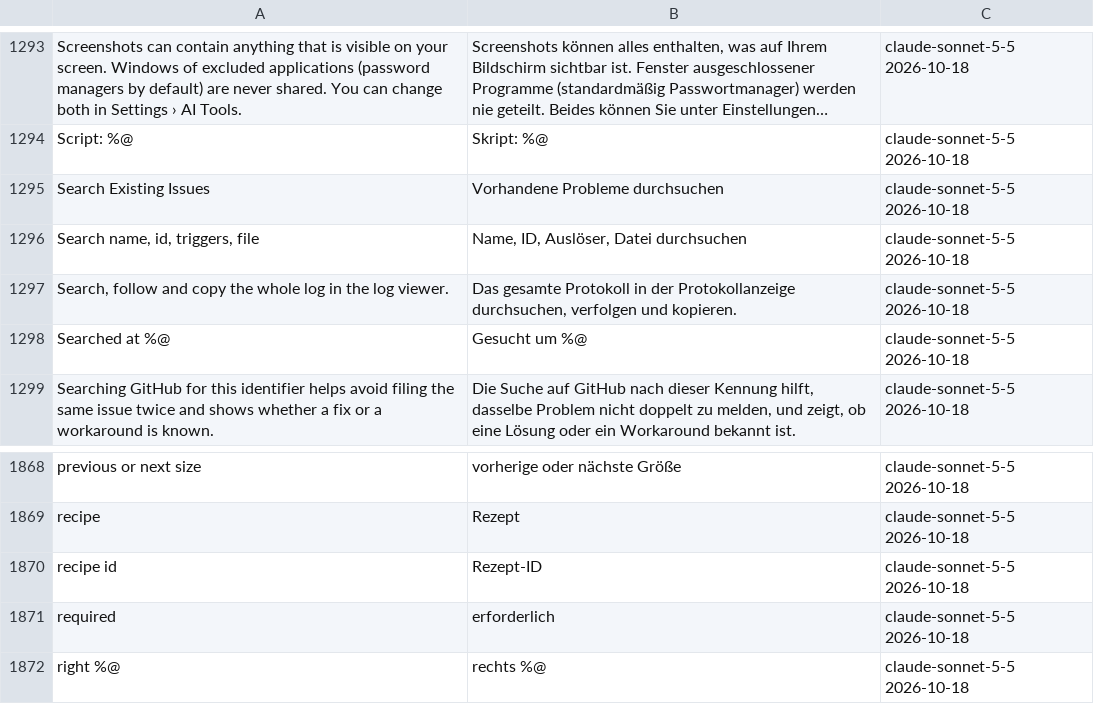
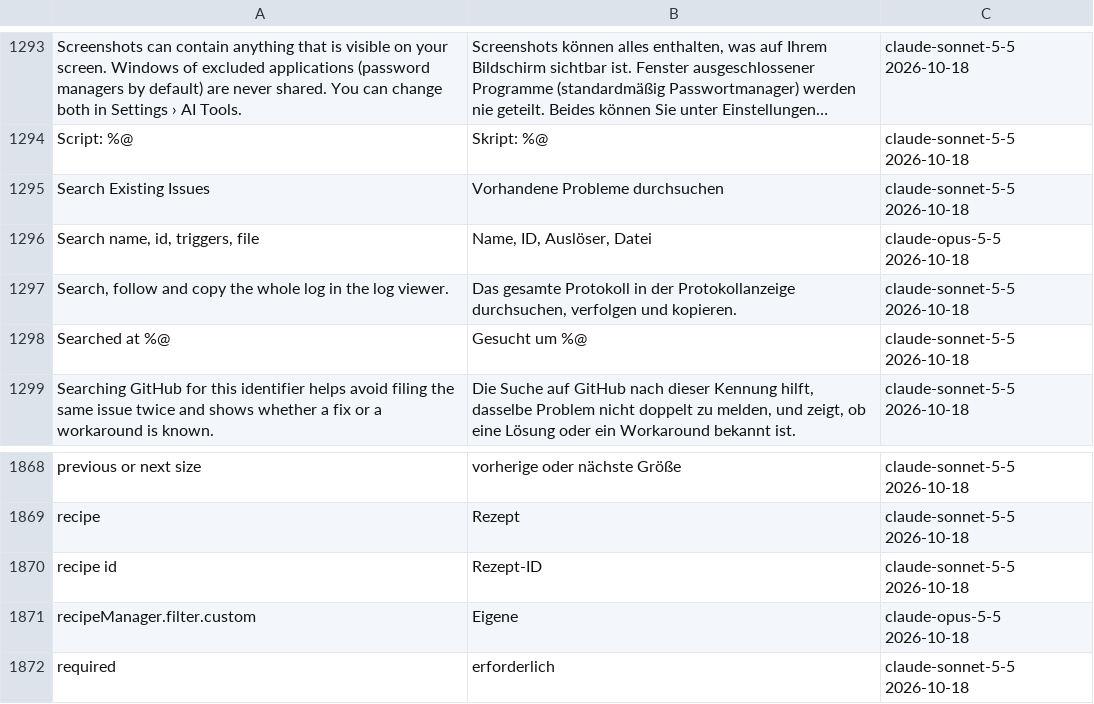
Before and after one commit to HengYpinn/greenshot-mac, a TSV file: scripts/l10n/machine/de.tsv, drawn as a sheet; only a part is shown, gaps mark what is left out; the shorter side is filled out with more unchanged rows; long unchanged cells end in ….

Commit message:
feat(l10n): Turkish machine translations; identifier keys in machine tables; Recipe Manager filter wraps
Machine rows may name an identifier key (recipeManager.filter.custom), which wins over its English, like
overrides.tsv. The Recipe Manager puts its filter below the buttons when both don't fit on one row (German,
Russian); English keeps its single row. German and Russian search placeholders are shorter so they fit.

```diff
--- a/scripts/l10n/machine/de.tsv
+++ b/scripts/l10n/machine/de.tsv
@@ -1295,3 +1295,3 @@ Script: %@	Skript: %@	claude-sonnet-5-5 2026-10-18
 Search Existing Issues	Vorhandene Probleme durchsuchen	claude-sonnet-5-5 2026-10-18
-Search name, id, triggers, file	Name, ID, Auslöser, Datei durchsuchen	claude-sonnet-5-5 2026-10-18
+Search name, id, triggers, file	Name, ID, Auslöser, Datei	claude-opus-5-5 2026-10-18
 Search, follow and copy the whole log in the log viewer.	Das gesamte Protokoll in der Protokollanzeige durchsuchen, verfolgen und kopieren.	claude-sonnet-5-5 2026-10-18
@@ -1870,2 +1870,3 @@ recipe	Rezept	claude-sonnet-5-5 2026-10-18
 recipe id	Rezept-ID	claude-sonnet-5-5 2026-10-18
+recipeManager.filter.custom	Eigene	claude-opus-5-5 2026-10-18
 required	erforderlich	claude-sonnet-5-5 2026-10-18
```
Also changed, not shown: scripts/l10n/machine/ru.tsv, 9 other files.
